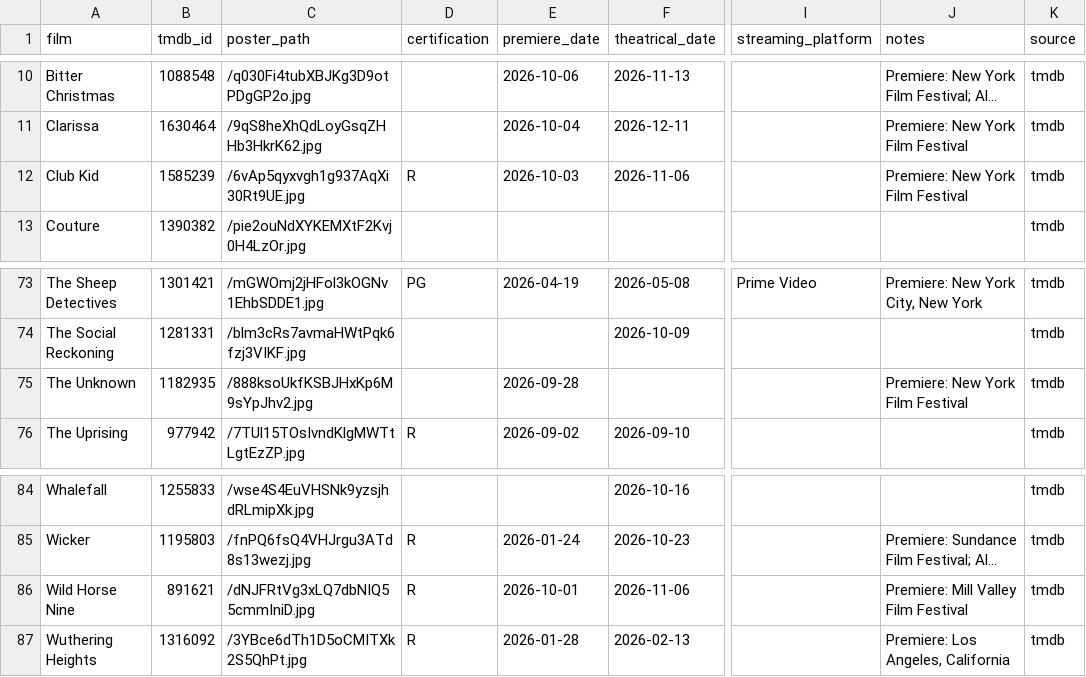
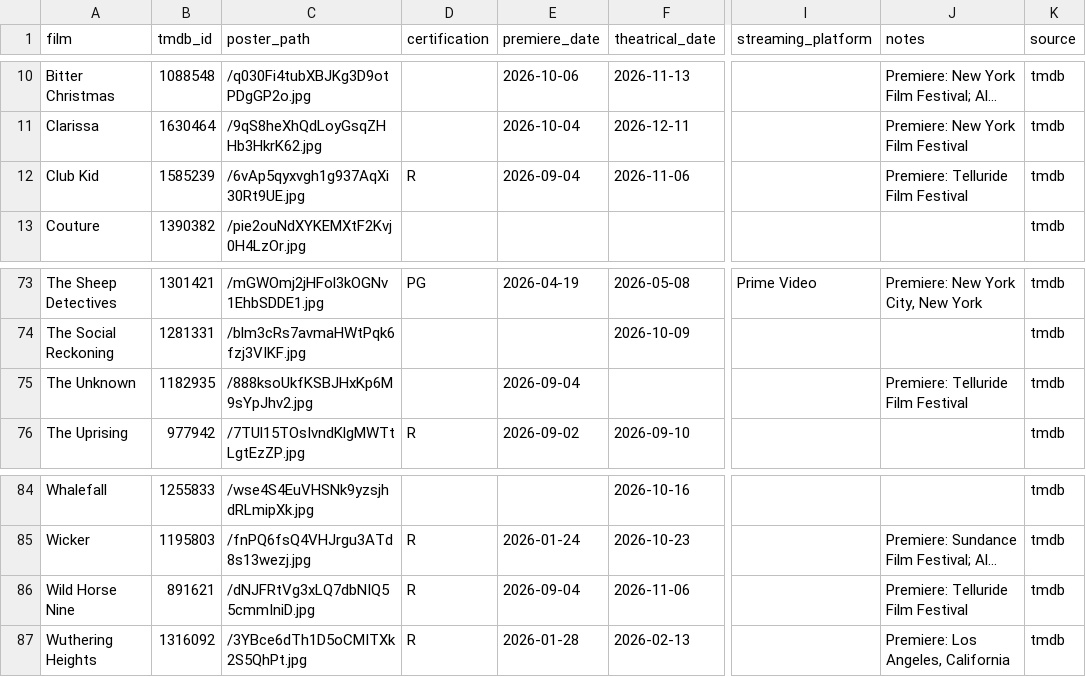
Before and after one commit to mattheuscolyn/oscars-dashboard, a CSV file: data/films.csv, drawn as a sheet; only a part is shown, gaps mark what is left out; long unchanged cells end in …; the diff covers the shown part only; the diff names each change by its address in the sheet, - before the commit and + after, or states it on an @@ line.

```diff
--- a/data/films.csv
+++ b/data/films.csv
-E12 (premiere_date): 2026-10-03
+E12 (premiere_date): 2026-09-04
-J12 (notes): Premiere: New York Film Festival
+J12 (notes): Premiere: Telluride Film Festival
-E75 (premiere_date): 2026-09-28
+E75 (premiere_date): 2026-09-04
-J75 (notes): Premiere: New York Film Festival
+J75 (notes): Premiere: Telluride Film Festival
-E86 (premiere_date): 2026-10-01
+E86 (premiere_date): 2026-09-04
-J86 (notes): Premiere: Mill Valley Film Festival
+J86 (notes): Premiere: Telluride Film Festival
```
Also changed, not shown: 19 edited cells elsewhere in this file, 1 other file.
